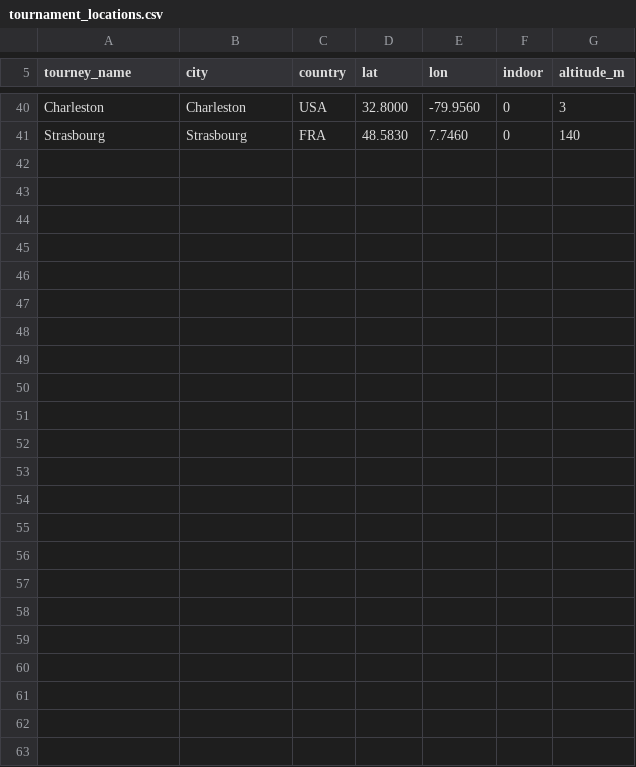
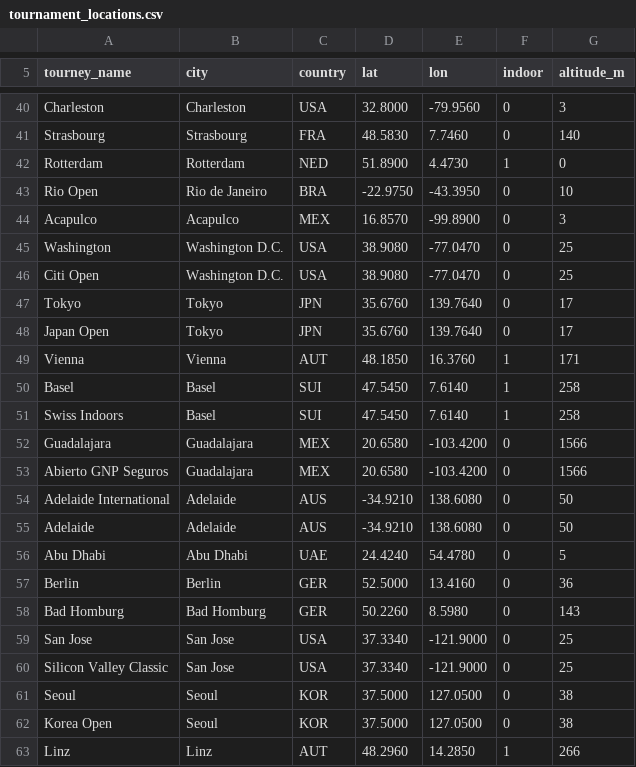
Before and after one commit to alex-h-sun/sports-edge, a CSV file: data/tournament_locations.csv, drawn as a sheet; only a part is shown, gaps mark what is left out.

```diff
--- a/data/tournament_locations.csv
+++ b/data/tournament_locations.csv
@@ -41 +41,23 @@ Charleston,Charleston,USA,32.8000,-79.9560,0,3
 Strasbourg,Strasbourg,FRA,48.5830,7.7460,0,140
+Rotterdam,Rotterdam,NED,51.8900,4.4730,1,0
+Rio Open,Rio de Janeiro,BRA,-22.9750,-43.3950,0,10
+Acapulco,Acapulco,MEX,16.8570,-99.8900,0,3
+Washington,Washington D.C.,USA,38.9080,-77.0470,0,25
+Citi Open,Washington D.C.,USA,38.9080,-77.0470,0,25
+Tokyo,Tokyo,JPN,35.6760,139.7640,0,17
+Japan Open,Tokyo,JPN,35.6760,139.7640,0,17
+Vienna,Vienna,AUT,48.1850,16.3760,1,171
+Basel,Basel,SUI,47.5450,7.6140,1,258
+Swiss Indoors,Basel,SUI,47.5450,7.6140,1,258
+Guadalajara,Guadalajara,MEX,20.6580,-103.4200,0,1566
+Abierto GNP Seguros,Guadalajara,MEX,20.6580,-103.4200,0,1566
+Adelaide International,Adelaide,AUS,-34.9210,138.6080,0,50
+Adelaide,Adelaide,AUS,-34.9210,138.6080,0,50
+Abu Dhabi,Abu Dhabi,UAE,24.4240,54.4780,0,5
+Berlin,Berlin,GER,52.5000,13.4160,0,36
+Bad Homburg,Bad Homburg,GER,50.2260,8.5980,0,143
+San Jose,San Jose,USA,37.3340,-121.9000,0,25
+Silicon Valley Classic,San Jose,USA,37.3340,-121.9000,0,25
+Seoul,Seoul,KOR,37.5000,127.0500,0,38
+Korea Open,Seoul,KOR,37.5000,127.0500,0,38
+Linz,Linz,AUT,48.2960,14.2850,1,266
```
Also changed, not shown: data/court_speed.csv, 1 other file.
